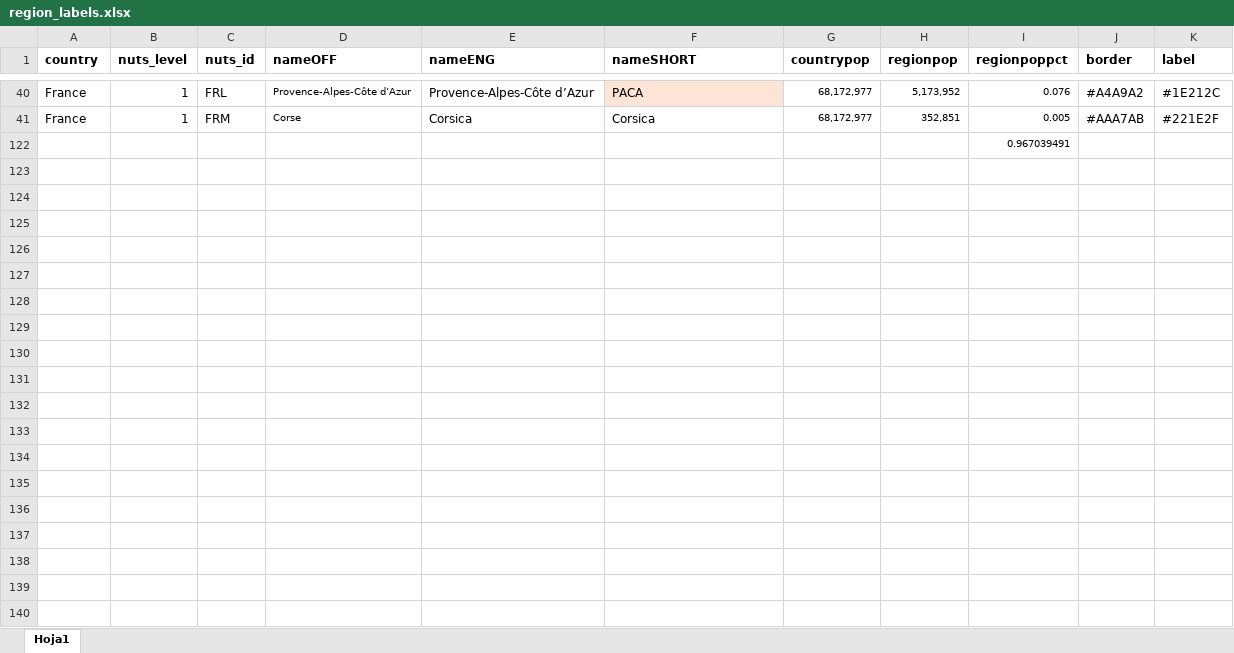
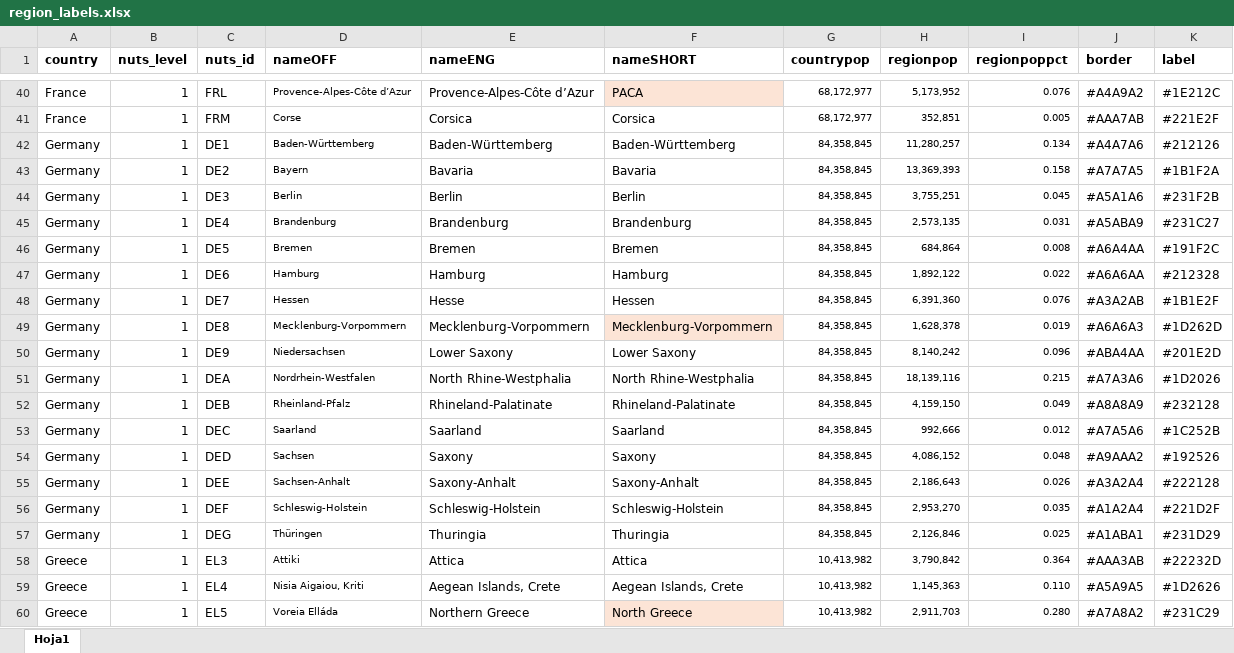
Before and after one commit to WJP-DAU/eu-thematic-reports, an Excel workbook: data-viz/inputs/region_labels.xlsx, sheet Hoja1, drawn as a sheet; only a part is shown, gaps mark what is left out; values as stored, in another font and other column widths than the file's, no borders; removed rows and columns are numbered as before the commit, all else as after; the diff covers the shown part only; the diff names each change by its address in the sheet, - before the commit and + after, or states it on an @@ line.

```diff
--- a/data-viz/inputs/region_labels.xlsx (sheet Hoja1)
+++ b/data-viz/inputs/region_labels.xlsx (sheet Hoja1)
-row 122:  |  |  |  |  |  |  |  | 0.967039491
@@ row 42 unhidden: Germany | 1 | DE1 | Baden-Württemberg | Baden-Württemberg | Baden-Württemberg | 84,358,845 | 11,280,257 | 0.134 | #A4A7A6 | #212126 @@
@@ row 43 unhidden: Germany | 1 | DE2 | Bayern | Bavaria | Bavaria | 84,358,845 | 13,369,393 | 0.158 | #A7A7A5 | #1B1F2A @@
@@ row 44 unhidden: Germany | 1 | DE3 | Berlin | Berlin | Berlin | 84,358,845 | 3,755,251 | 0.045 | #A5A1A6 | #231F2B @@
@@ row 45 unhidden: Germany | 1 | DE4 | Brandenburg | Brandenburg | Brandenburg | 84,358,845 | 2,573,135 | 0.031 | #A5ABA9 | #231C27 @@
@@ row 46 unhidden: Germany | 1 | DE5 | Bremen | Bremen | Bremen | 84,358,845 | 684,864 | 0.008 | #A6A4AA | #191F2C @@
@@ row 47 unhidden: Germany | 1 | DE6 | Hamburg | Hamburg | Hamburg | 84,358,845 | 1,892,122 | 0.022 | #A6A6AA | #212328 @@
@@ row 48 unhidden: Germany | 1 | DE7 | Hessen | Hesse | Hessen | 84,358,845 | 6,391,360 | 0.076 | #A3A2AB | #1B1E2F @@
@@ row 49 unhidden: Germany | 1 | DE8 | Mecklenburg-Vorpommern | Mecklenburg-Vorpommern | Mecklenburg-Vorpommern | 84,358,845 | 1,628,378 | 0.019 | #A6A6A3 | #1D262D @@
@@ row 50 unhidden: Germany | 1 | DE9 | Niedersachsen | Lower Saxony | Lower Saxony | 84,358,845 | 8,140,242 | 0.096 | #ABA4AA | #201E2D @@
@@ row 51 unhidden: Germany | 1 | DEA | Nordrhein-Westfalen | North Rhine-Westphalia | North Rhine-Westphalia | 84,358,845 | 18,139,116 | 0.215 | #A7A3A6 | #1D2026 @@
@@ row 52 unhidden: Germany | 1 | DEB | Rheinland-Pfalz | Rhineland-Palatinate | Rhineland-Palatinate | 84,358,845 | 4,159,150 | 0.049 | #A8A8A9 | #232128 @@
@@ row 53 unhidden: Germany | 1 | DEC | Saarland | Saarland | Saarland | 84,358,845 | 992,666 | 0.012 | #A7A5A6 | #1C252B @@
@@ row 54 unhidden: Germany | 1 | DED | Sachsen | Saxony | Saxony | 84,358,845 | 4,086,152 | 0.048 | #A9AAA2 | #192526 @@
@@ row 55 unhidden: Germany | 1 | DEE | Sachsen-Anhalt | Saxony-Anhalt | Saxony-Anhalt | 84,358,845 | 2,186,643 | 0.026 | #A3A2A4 | #222128 @@
@@ row 56 unhidden: Germany | 1 | DEF | Schleswig-Holstein | Schleswig-Holstein | Schleswig-Holstein | 84,358,845 | 2,953,270 | 0.035 | #A1A2A4 | #221D2F @@
@@ row 57 unhidden: Germany | 1 | DEG | Thüringen | Thuringia | Thuringia | 84,358,845 | 2,126,846 | 0.025 | #A1ABA1 | #231D29 @@
@@ row 58 unhidden: Greece | 1 | EL3 | Attiki | Attica | Attica | 10,413,982 | 3,790,842 | 0.364 | #AAA3AB | #22232D @@
@@ row 59 unhidden: Greece | 1 | EL4 | Nisia Aigaiou, Kriti | Aegean Islands, Crete | Aegean Islands, Crete | 10,413,982 | 1,145,363 | 0.110 | #A5A9A5 | #1D2626 @@
@@ row 60 unhidden: Greece | 1 | EL5 | Voreia Elláda | Northern Greece | North Greece | 10,413,982 | 2,911,703 | 0.280 | #A7A8A2 | #231C29 @@
```
Also changed, not shown: 78 hidden or unhidden rows elsewhere in this sheet, 3 other files.
